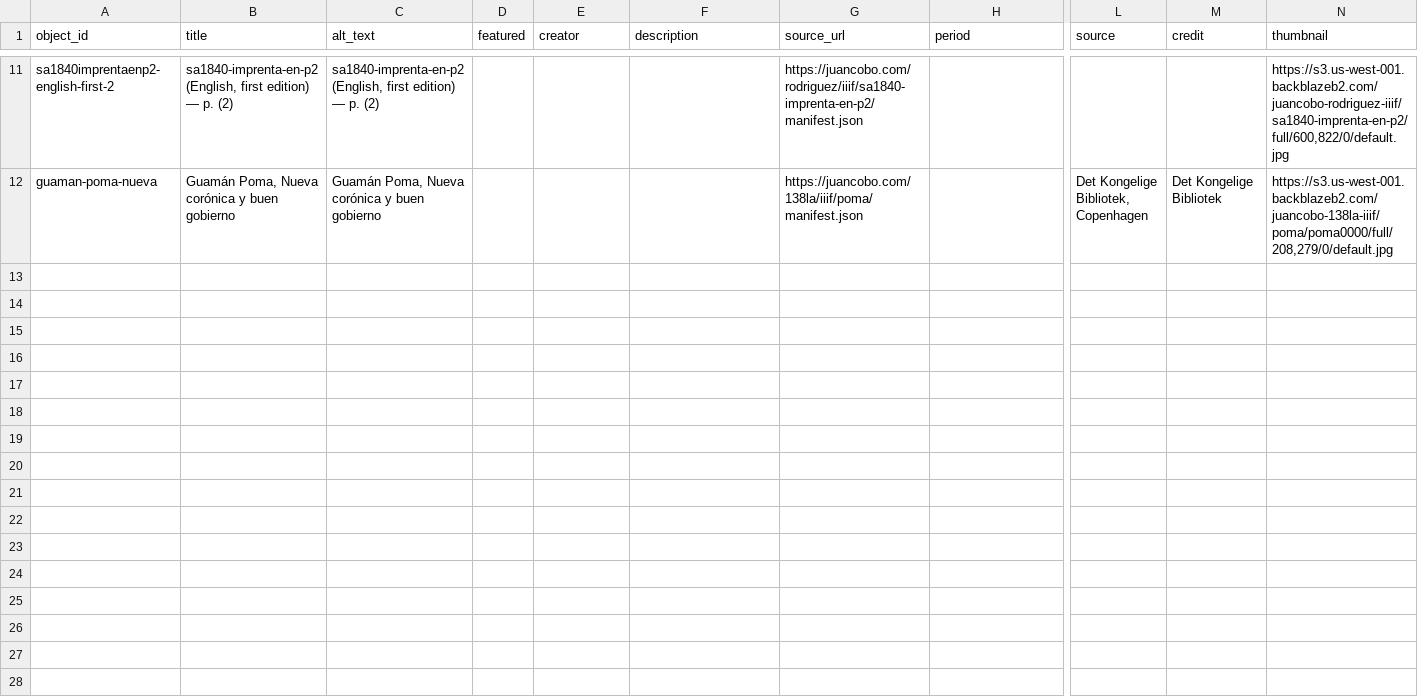
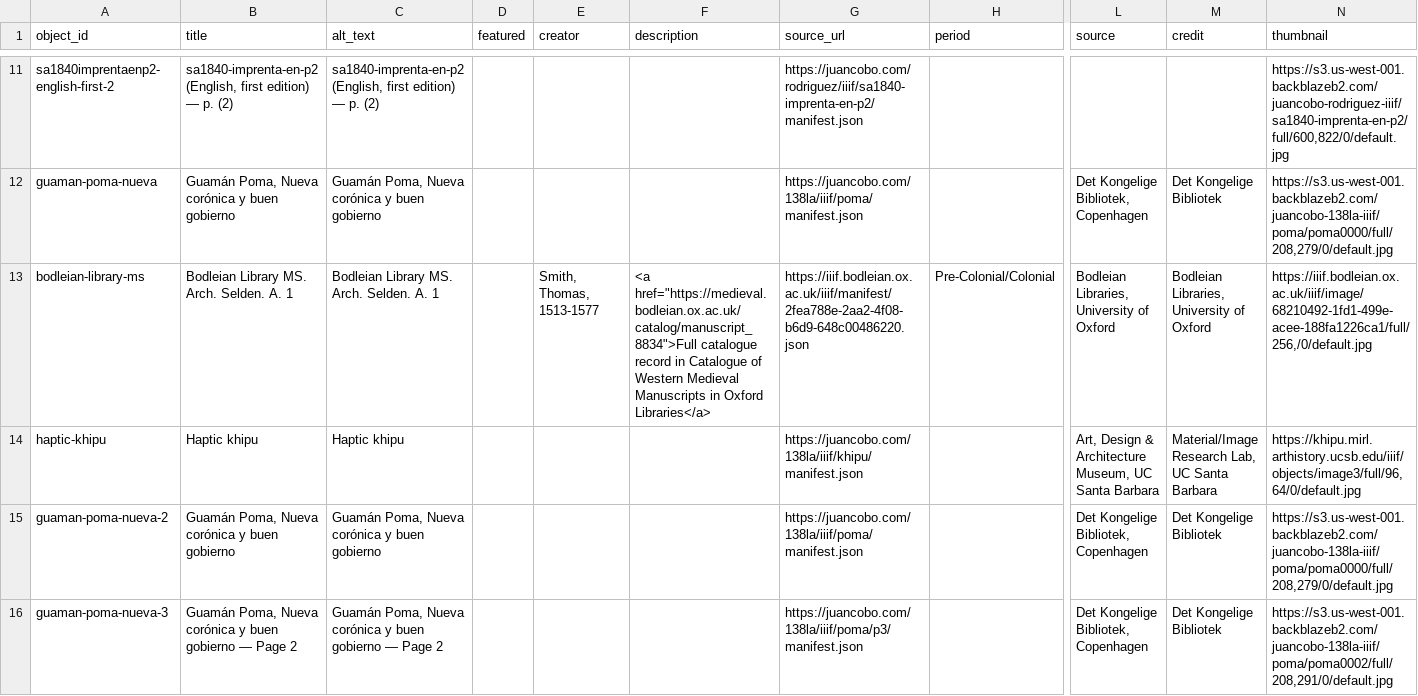
Before and after one commit to giulianaadad/rodriguez_education_and_the_republic, a CSV file: telar-content/spreadsheets/objects.csv, drawn as a sheet; only a part is shown, gaps mark what is left out; rows hold the shown columns only; the diff covers the shown part only; the diff names each change by its address in the sheet, - before the commit and + after, or states it on an @@ line.

Commit message:
Add 1 story, modify 3 stories, add 14 objects
Added:
  Story: Khipu
  Object: Bodleian Library MS. Arch. Selden. A. 1
  Object: Haptic khipu
  Object: Guamán Poma, Nueva corónica y buen gobierno
  Object: Guamán Poma, Nueva corónica y buen gobierno — Page 2
  Object: Codex Mendoza — fol. 2r
  Object: Simón Rodríguez — Transición 1828, p. 25 (Spanish)
  Object: Simón Rodríguez — Transición 1828, p. 26 (Spanish)
  Object: Guamán Poma, Nueva corónica y buen gobierno — Page 22
  Object: Simón Rodríguez — Discurso 1840, p. 48 (Spanish)
  Object: Khipu Picture 3
  Object: Guamán Poma, Nueva corónica y buen gobierno — Page 48
  Object: Haptic khipu — Thomas Harper Goodspeed, Plant Hunters in the Andes
  Object: Guamán Poma, Nueva corónica y buen gobierno — Page 48
  Object: Guamán Poma, Nueva corónica y buen gobierno — Page 250

Changed:
  Story: Codex Mendoza
  Story: Guaman Poma
  Story: Simon Rodriguez

Published via Telar Compositor

```diff
--- a/telar-content/spreadsheets/objects.csv
+++ b/telar-content/spreadsheets/objects.csv
+row 13: bodleian-library-ms | Bodleian Library MS. Arch. Selden. A. 1 | Bodleian Library MS. Arch. Selden. A. 1 |  | Smith, Thomas, 1513-1577 | <a href="https://medieval.bodleian.ox.ac.uk/catalog/manuscript_8834">Full catalogue record in Catalogue of Western Medieval Manuscripts in Oxford Libraries</a> | https://iiif.bodleian.ox.ac.uk/iiif/manifest/2fea788e-2aa2-4f08-b6d9-648c00486220.json | Pre-Colonial/Colonial | Bodleian Libraries, University of Oxford | Bodleian Libraries, University of Oxford | https://iiif.bodleian.ox.ac.uk/iiif/image/68210492-1fd1-499e-acee-188fa1226ca1/full/256,/0/default.jpg
+row 14: haptic-khipu | Haptic khipu | Haptic khipu |  |  |  | https://juancobo.com/138la/iiif/khipu/manifest.json |  | Art, Design & Architecture Museum, UC Santa Barbara | Material/Image Research Lab, UC Santa Barbara | https://khipu.mirl.arthistory.ucsb.edu/iiif/objects/image3/full/96,64/0/default.jpg
+row 15: guaman-poma-nueva-2 | Guamán Poma, Nueva corónica y buen gobierno | Guamán Poma, Nueva corónica y buen gobierno |  |  |  | https://juancobo.com/138la/iiif/poma/manifest.json |  | Det Kongelige Bibliotek, Copenhagen | Det Kongelige Bibliotek | https://s3.us-west-001.backblazeb2.com/juancobo-138la-iiif/poma/poma0000/full/208,279/0/default.jpg
+row 16: guaman-poma-nueva-3 | Guamán Poma, Nueva corónica y buen gobierno — Page 2 | Guamán Poma, Nueva corónica y buen gobierno — Page 2 |  |  |  | https://juancobo.com/138la/iiif/poma/p3/manifest.json |  | Det Kongelige Bibliotek, Copenhagen | Det Kongelige Bibliotek | https://s3.us-west-001.backblazeb2.com/juancobo-138la-iiif/poma/poma0002/full/208,291/0/default.jpg
```
Also changed, not shown: 10 added rows elsewhere in this file, telar-content/spreadsheets/codex-selden.csv, telar-content/spreadsheets/final-group-project.csv, 4 other files.
